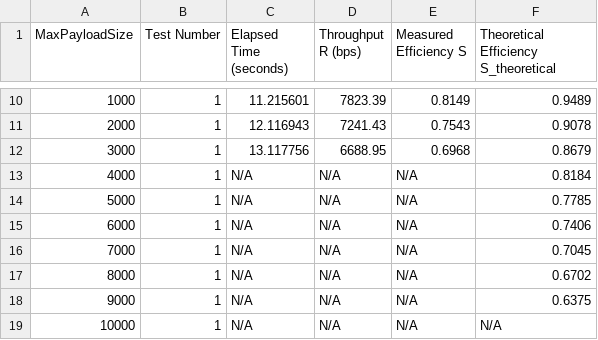
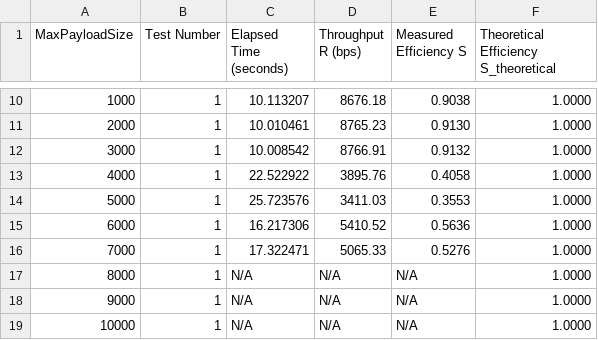
Before and after one commit to snaldos/RC, a CSV file: lab1-code-25-26/test_max_payload_size.csv, drawn as a sheet; only a part is shown, gaps mark what is left out; the diff covers the shown part only.

```diff
--- a/lab1-code-25-26/test_max_payload_size.csv
+++ b/lab1-code-25-26/test_max_payload_size.csv
@@ -10,10 +10,10 @@ MaxPayloadSize,Test Number,Elapsed Time (seconds),Throughput R (bps),Measured Ef
-1000,1,11.215601,7823.39,0.8149,0.9489
-2000,1,12.116943,7241.43,0.7543,0.9078
-3000,1,13.117756,6688.95,0.6968,0.8679
-4000,1,N/A,N/A,N/A,0.8184
-5000,1,N/A,N/A,N/A,0.7785
-6000,1,N/A,N/A,N/A,0.7406
-7000,1,N/A,N/A,N/A,0.7045
-8000,1,N/A,N/A,N/A,0.6702
-9000,1,N/A,N/A,N/A,0.6375
-10000,1,N/A,N/A,N/A,N/A
+1000,1,10.113207,8676.18,0.9038,1.0000
+2000,1,10.010461,8765.23,0.9130,1.0000
+3000,1,10.008542,8766.91,0.9132,1.0000
+4000,1,22.522922,3895.76,0.4058,1.0000
+5000,1,25.723576,3411.03,0.3553,1.0000
+6000,1,16.217306,5410.52,0.5636,1.0000
+7000,1,17.322471,5065.33,0.5276,1.0000
+8000,1,N/A,N/A,N/A,1.0000
+9000,1,N/A,N/A,N/A,1.0000
+10000,1,N/A,N/A,N/A,1.0000
```
Also changed, not shown: 32 edited cells elsewhere in this file, lab1-code-25-26/test_baudrate.csv, lab1-code-25-26/test_byte_err.csv, 7 other files.
